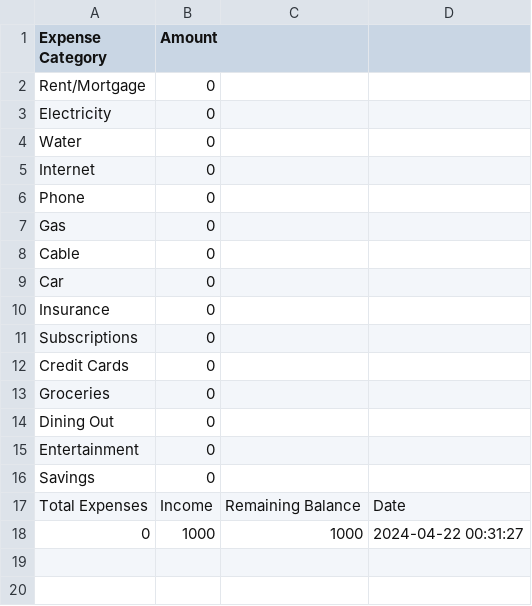
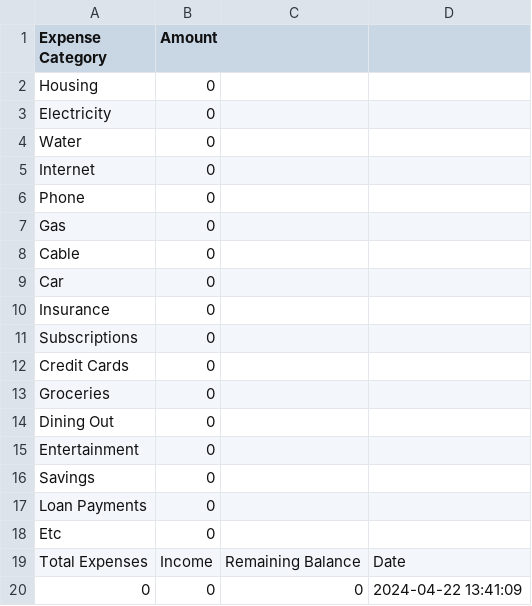
Before and after one commit to blakevieyra/AlgorithmsAndDataStructures, a CSV file: pyBudgetAnalysisProject/spendingtracker.csv, drawn as a sheet.

```diff
--- a/pyBudgetAnalysisProject/spendingtracker.csv
+++ b/pyBudgetAnalysisProject/spendingtracker.csv
@@ -1,3 +1,3 @@
 Expense Category,Amount
-Rent/Mortgage,0
+Housing,0
 Electricity,0
@@ -16,3 +16,5 @@ Entertainment,0
 Savings,0
+Loan Payments,0
+Etc,0
 Total Expenses,Income,Remaining Balance,Date
-0,1000,1000,2024-04-22 00:31:27
+0,0,0,2024-04-22 13:41:09
```
Also changed, not shown: 8 other files.
